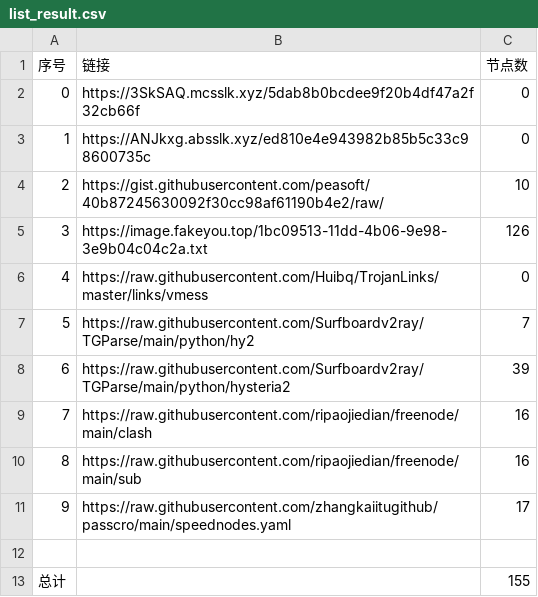
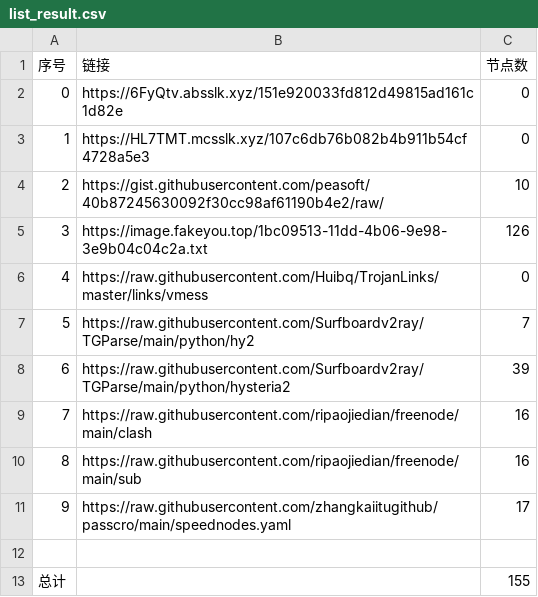
Before and after one commit to dqt081228OHVGFY/NoMoreWalls, a CSV file: list_result.csv, drawn as a sheet.

```diff
--- a/list_result.csv
+++ b/list_result.csv
@@ -1,4 +1,4 @@
 序号,链接,节点数
-0,https://3SkSAQ.mcsslk.xyz/5dab8b0bcdee9f20b4df47a2f32cb66f,0
-1,https://ANJkxg.absslk.xyz/ed810e4e943982b85b5c33c98600735c,0
+0,https://6FyQtv.absslk.xyz/151e920033fd812d49815ad161c1d82e,0
+1,https://HL7TMT.mcsslk.xyz/107c6db76b082b4b911b54cf4728a5e3,0
 2,https://gist.githubusercontent.com/peasoft/40b87245630092f30cc98af61190b4e2/raw/,10
```
Also changed, not shown: 5 other files.
